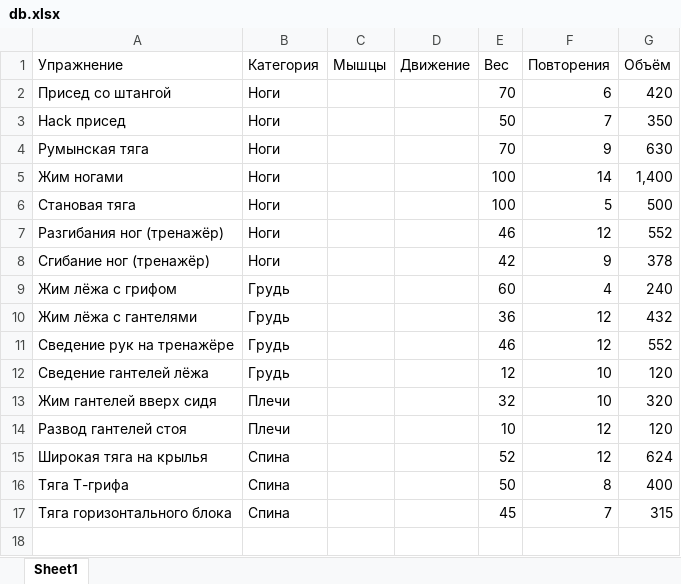
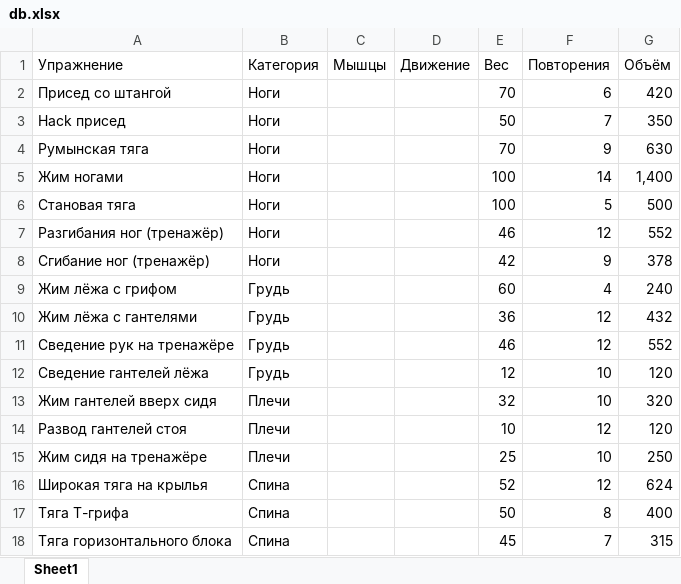
Before and after one commit to artemedius/rhymes, an Excel workbook: otres/db.xlsx, sheet Sheet1, drawn as a sheet; values as stored, in another font and other column widths than the file's, no borders; the diff names each change by its address in the sheet, - before the commit and + after, or states it on an @@ line.

```diff
--- a/otres/db.xlsx (sheet Sheet1)
+++ b/otres/db.xlsx (sheet Sheet1)
+row 15: Жим сидя на тренажёре | Плечи |  |  | 25 | 10 | 250
```
Also changed, not shown: 4 other files.
